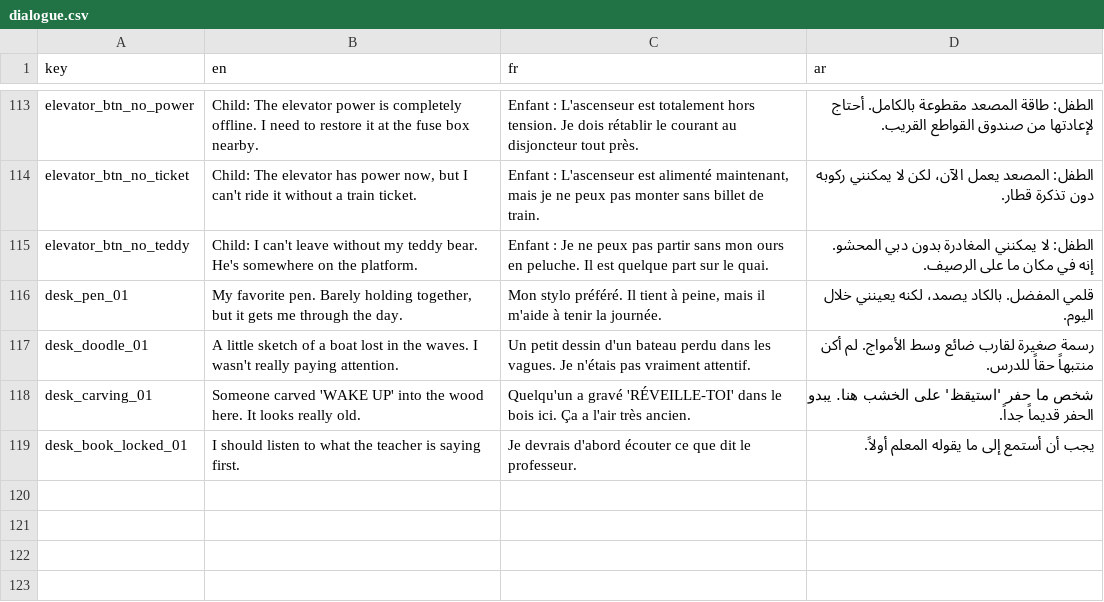
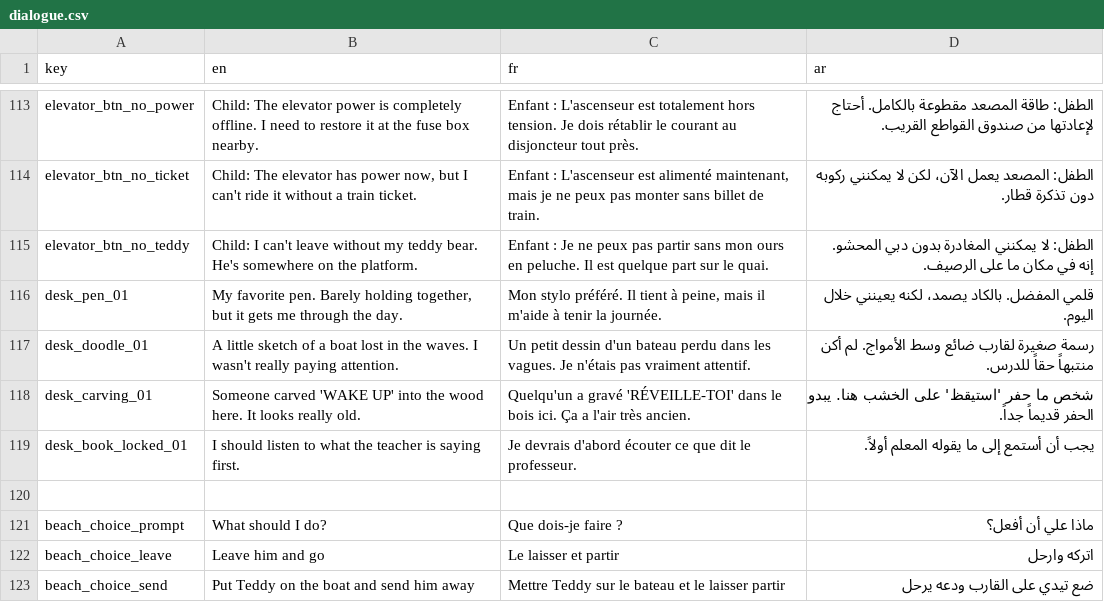
Before and after one commit to Yassir-Essabbahy/as-a-kid-ep1-unity, a CSV file: Assets/Resources/Localization/dialogue.csv, drawn as a sheet; only a part is shown, gaps mark what is left out; the diff names each change by its address in the sheet, - before the commit and + after, or states it on an @@ line.

Commit message:
Add teddy choice + InteractHoldInput

```diff
--- a/Assets/Resources/Localization/dialogue.csv
+++ b/Assets/Resources/Localization/dialogue.csv
+row 120: (empty)
+row 121: beach_choice_prompt | What should I do? | Que dois-je faire ? | ماذا علي أن أفعل؟
+row 122: beach_choice_leave | Leave him and go | Le laisser et partir | اتركه وارحل
+row 123: beach_choice_send | Put Teddy on the boat and send him away | Mettre Teddy sur le bateau et le laisser partir | ضع تيدي على القارب ودعه يرحل
```
Also changed, not shown: 4 other files.
